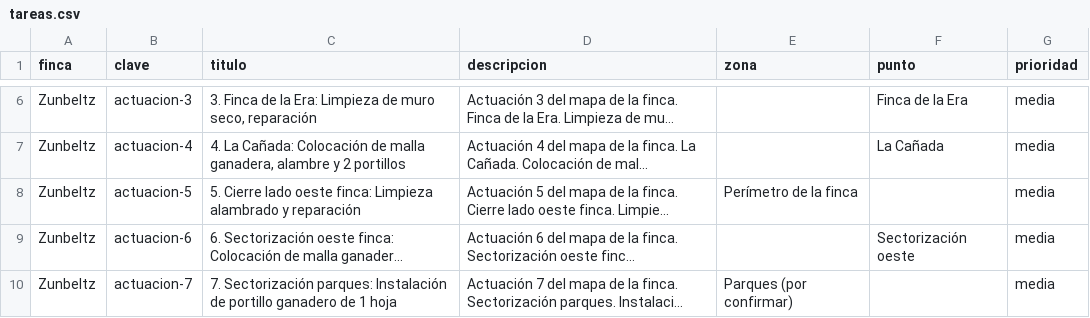
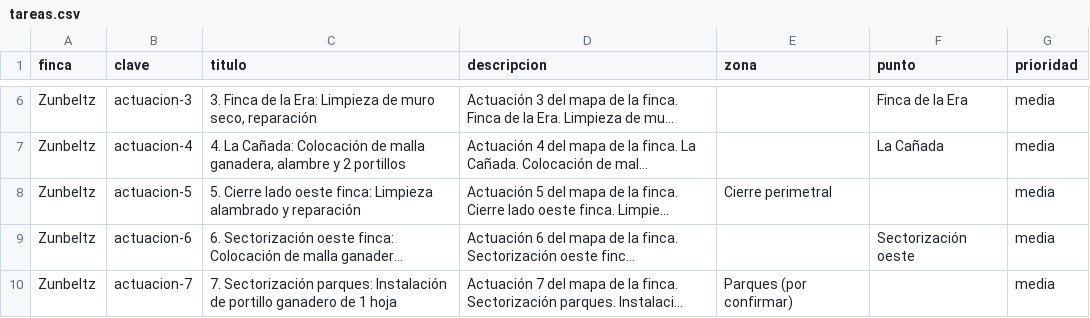
Before and after one commit to JosuIru/nuevo-ser, a CSV file: apps/solera-zunbeltz/content/espacio/tareas.csv, drawn as a sheet; only a part is shown, gaps mark what is left out; long unchanged cells end in …; the diff names each change by its address in the sheet, - before the commit and + after, or states it on an @@ line.

```diff
--- a/apps/solera-zunbeltz/content/espacio/tareas.csv
+++ b/apps/solera-zunbeltz/content/espacio/tareas.csv
-E8 (zona): Perímetro de la finca
+E8 (zona): Cierre perimetral
```
Also changed, not shown: apps/solera-zunbeltz/content/espacio/fincas.csv, apps/solera-zunbeltz/content/espacio/puntos.csv, 3 other files.
